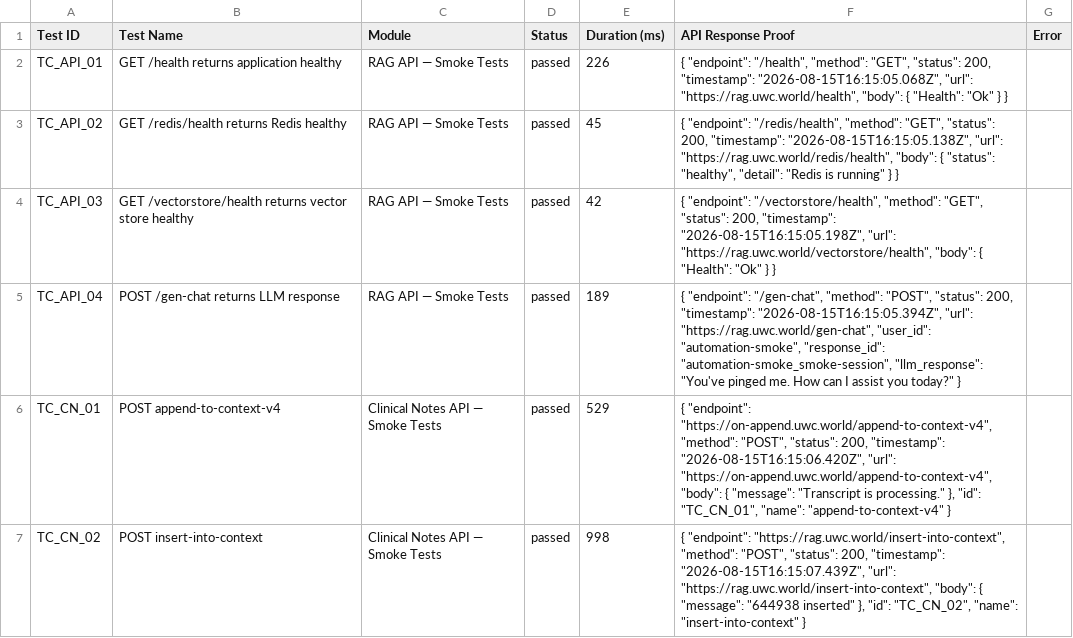
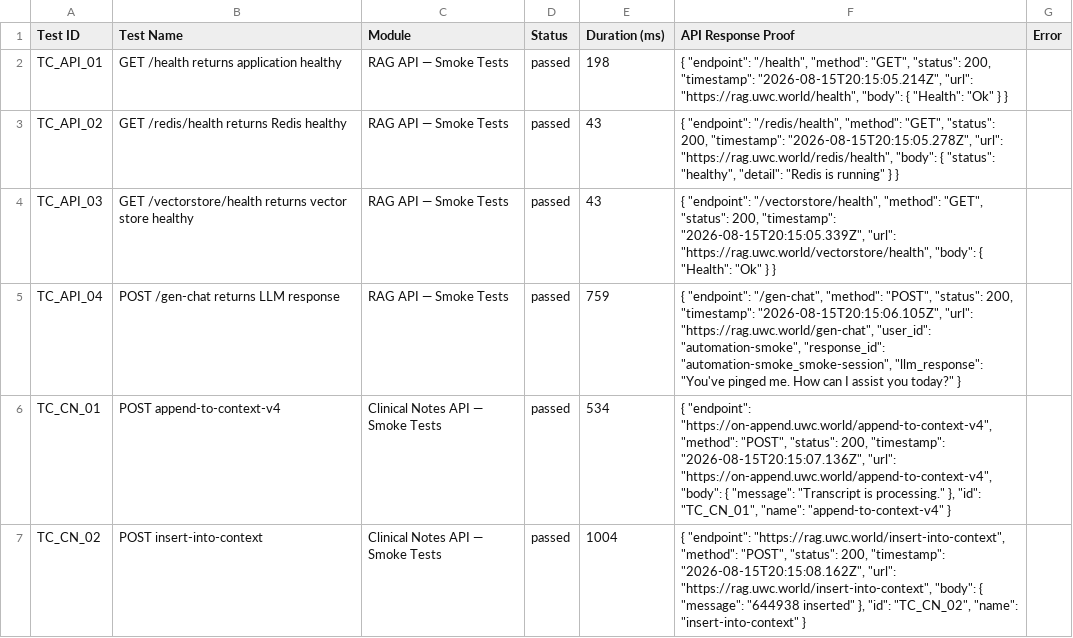
Before and after one commit to Shunyalabsai/asksam-automation, a CSV file: docs/exports/current-run.csv, drawn as a sheet; only a part is shown; the diff covers the shown part only.

```diff
--- a/docs/exports/current-run.csv
+++ b/docs/exports/current-run.csv
@@ -1,7 +1,7 @@
 Test ID,Test Name,Module,Status,Duration (ms),API Response Proof,Error
-"TC_API_01","GET /health returns application healthy","RAG API — Smoke Tests","passed",226,"{   ""endpoint"": ""/health"",   ""method"": ""GET"",   ""status"": 200,   ""timestamp"": ""2026-08-15T16:15:05.068Z"",   ""url"": ""https://rag.uwc.world/health"",   ""body"": {     ""Health"": ""Ok""   } }",""
-"TC_API_02","GET /redis/health returns Redis healthy","RAG API — Smoke Tests","passed",45,"{   ""endpoint"": ""/redis/health"",   ""method"": ""GET"",   ""status"": 200,   ""timestamp"": ""2026-08-15T16:15:05.138Z"",   ""url"": ""https://rag.uwc.world/redis/health"",   ""body"": {     ""status"": ""healthy"",     ""detail"": ""Redis is running""   } }",""
-"TC_API_03","GET /vectorstore/health returns vector store healthy","RAG API — Smoke Tests","passed",42,"{   ""endpoint"": ""/vectorstore/health"",   ""method"": ""GET"",   ""status"": 200,   ""timestamp"": ""2026-08-15T16:15:05.198Z"",   ""url"": ""https://rag.uwc.world/vectorstore/health"",   ""body"": {     ""Health"": ""Ok""   } }",""
-"TC_API_04","POST /gen-chat returns LLM response","RAG API — Smoke Tests","passed",189,"{   ""endpoint"": ""/gen-chat"",   ""method"": ""POST"",   ""status"": 200,   ""timestamp"": ""2026-08-15T16:15:05.394Z"",   ""url"": ""https://rag.uwc.world/gen-chat"",   ""user_id"": ""automation-smoke"",   ""response_id"": ""automation-smoke_smoke-session"",   ""llm_response"": ""You've pinged me. How can I assist you today?"" }",""
-"TC_CN_01","POST append-to-context-v4","Clinical Notes API — Smoke Tests","passed",529,"{   ""endpoint"": ""https://on-append.uwc.world/append-to-context-v4"",   ""method"": ""POST"",   ""status"": 200,   ""timestamp"": ""2026-08-15T16:15:06.420Z"",   ""url"": ""https://on-append.uwc.world/append-to-context-v4"",   ""body"": {     ""message"": ""Transcript is processing.""   },   ""id"": ""TC_CN_01"",   ""name"": ""append-to-context-v4"" }",""
-"TC_CN_02","POST insert-into-context","Clinical Notes API — Smoke Tests","passed",998,"{   ""endpoint"": ""https://rag.uwc.world/insert-into-context"",   ""method"": ""POST"",   ""status"": 200,   ""timestamp"": ""2026-08-15T16:15:07.439Z"",   ""url"": ""https://rag.uwc.world/insert-into-context"",   ""body"": {     ""message"": ""644938 inserted""   },   ""id"": ""TC_CN_02"",   ""name"": ""insert-into-context"" }",""
+"TC_API_01","GET /health returns application healthy","RAG API — Smoke Tests","passed",198,"{   ""endpoint"": ""/health"",   ""method"": ""GET"",   ""status"": 200,   ""timestamp"": ""2026-08-15T20:15:05.214Z"",   ""url"": ""https://rag.uwc.world/health"",   ""body"": {     ""Health"": ""Ok""   } }",""
+"TC_API_02","GET /redis/health returns Redis healthy","RAG API — Smoke Tests","passed",43,"{   ""endpoint"": ""/redis/health"",   ""method"": ""GET"",   ""status"": 200,   ""timestamp"": ""2026-08-15T20:15:05.278Z"",   ""url"": ""https://rag.uwc.world/redis/health"",   ""body"": {     ""status"": ""healthy"",     ""detail"": ""Redis is running""   } }",""
+"TC_API_03","GET /vectorstore/health returns vector store healthy","RAG API — Smoke Tests","passed",43,"{   ""endpoint"": ""/vectorstore/health"",   ""method"": ""GET"",   ""status"": 200,   ""timestamp"": ""2026-08-15T20:15:05.339Z"",   ""url"": ""https://rag.uwc.world/vectorstore/health"",   ""body"": {     ""Health"": ""Ok""   } }",""
+"TC_API_04","POST /gen-chat returns LLM response","RAG API — Smoke Tests","passed",759,"{   ""endpoint"": ""/gen-chat"",   ""method"": ""POST"",   ""status"": 200,   ""timestamp"": ""2026-08-15T20:15:06.105Z"",   ""url"": ""https://rag.uwc.world/gen-chat"",   ""user_id"": ""automation-smoke"",   ""response_id"": ""automation-smoke_smoke-session"",   ""llm_response"": ""You've pinged me. How can I assist you today?"" }",""
+"TC_CN_01","POST append-to-context-v4","Clinical Notes API — Smoke Tests","passed",534,"{   ""endpoint"": ""https://on-append.uwc.world/append-to-context-v4"",   ""method"": ""POST"",   ""status"": 200,   ""timestamp"": ""2026-08-15T20:15:07.136Z"",   ""url"": ""https://on-append.uwc.world/append-to-context-v4"",   ""body"": {     ""message"": ""Transcript is processing.""   },   ""id"": ""TC_CN_01"",   ""name"": ""append-to-context-v4"" }",""
+"TC_CN_02","POST insert-into-context","Clinical Notes API — Smoke Tests","passed",1004,"{   ""endpoint"": ""https://rag.uwc.world/insert-into-context"",   ""method"": ""POST"",   ""status"": 200,   ""timestamp"": ""2026-08-15T20:15:08.162Z"",   ""url"": ""https://rag.uwc.world/insert-into-context"",   ""body"": {     ""message"": ""644938 inserted""   },   ""id"": ""TC_CN_02"",   ""name"": ""insert-into-context"" }",""
```
Also changed, not shown: 12 edited cells elsewhere in this file, docs/exports/all-runs-summary.csv, 14 other files.
